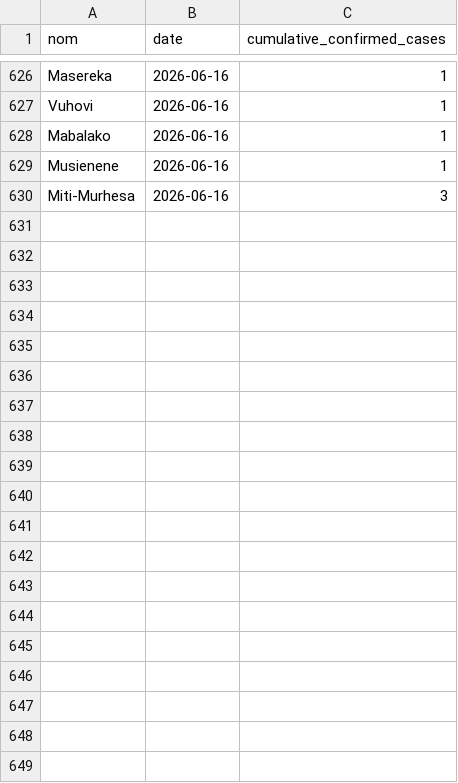
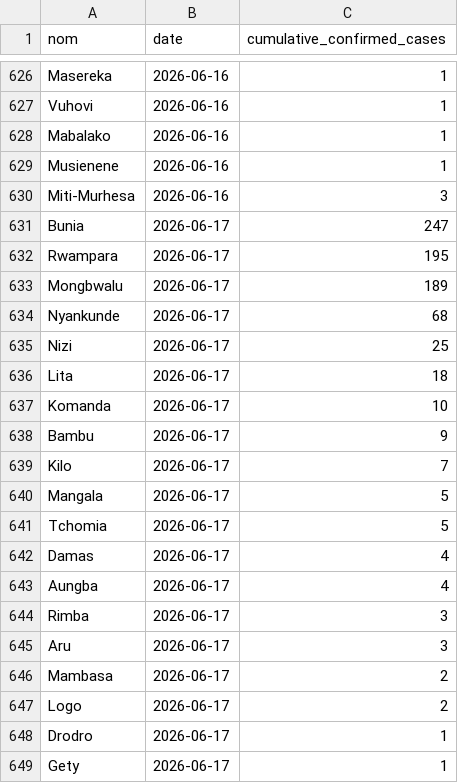
Before and after one commit to INRB-UMIE/BDBV2026-Data, a CSV file: data/insp_sitrep/processed/insp_sitrep__cumulative_confirmed_cases__daily.csv, drawn as a sheet; only a part is shown, gaps mark what is left out; the diff covers the shown part only.

Commit message:
add data from sitRep 34 and add the 'recovered_cases' section in the report template file

```diff
--- a/data/insp_sitrep/processed/insp_sitrep__cumulative_confirmed_cases__daily.csv
+++ b/data/insp_sitrep/processed/insp_sitrep__cumulative_confirmed_cases__daily.csv
@@ -630 +630,20 @@ Musienene,2026-06-16,1
 Miti-Murhesa,2026-06-16,3
+Bunia,2026-06-17,247
+Rwampara,2026-06-17,195
+Mongbwalu,2026-06-17,189
+Nyankunde,2026-06-17,68
+Nizi,2026-06-17,25
+Lita,2026-06-17,18
+Komanda,2026-06-17,10
+Bambu,2026-06-17,9
+Kilo,2026-06-17,7
+Mangala,2026-06-17,5
+Tchomia,2026-06-17,5
+Damas,2026-06-17,4
+Aungba,2026-06-17,4
+Rimba,2026-06-17,3
+Aru,2026-06-17,3
+Mambasa,2026-06-17,2
+Logo,2026-06-17,2
+Drodro,2026-06-17,1
+Gety,2026-06-17,1
```
Also changed, not shown: 16 added rows elsewhere in this file, data/insp_sitrep/processed/insp_sitrep__cumulative_confirmed_deaths__daily.csv, data/insp_sitrep/processed/insp_sitrep__national_cumulative_confirmed_cases__daily.csv, 7 other files.
